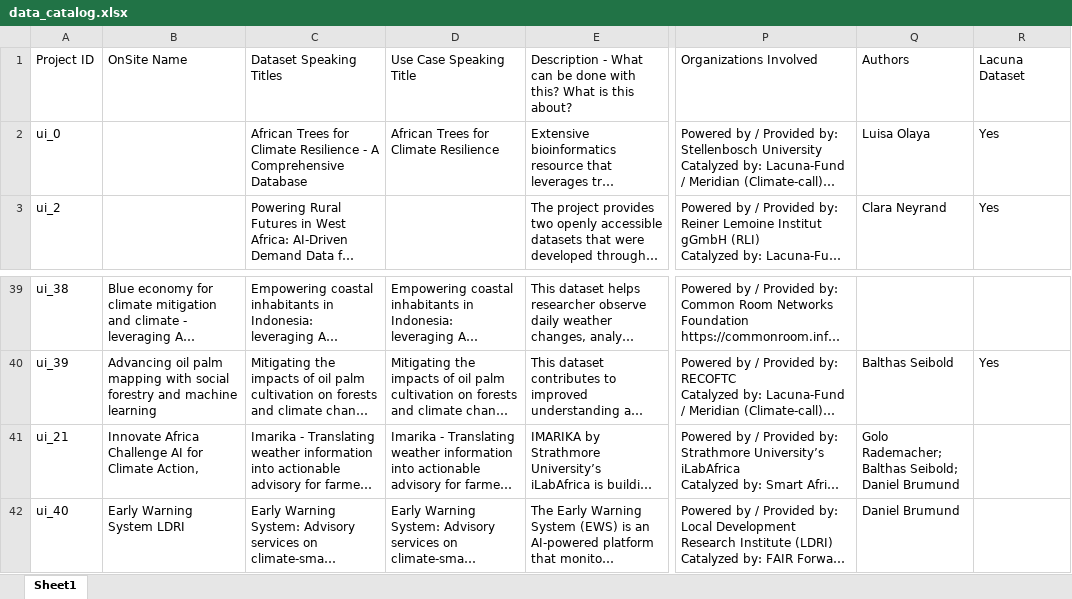
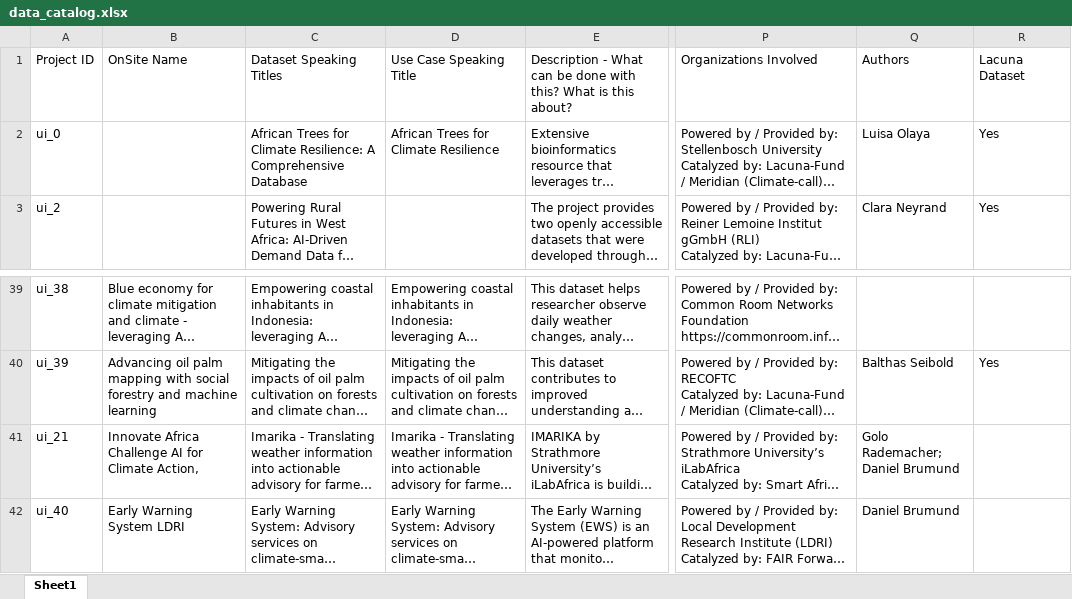
Before and after one commit to Fair-Forward/datasets, an Excel workbook: docs/data_catalog.xlsx, sheet Sheet1, drawn as a sheet; only a part is shown, gaps mark what is left out; long unchanged cells end in …; values as stored, in another font and other column widths than the file's, no borders; the diff names each change by its address in the sheet, - before the commit and + after, or states it on an @@ line.

```diff
--- a/docs/data_catalog.xlsx (sheet Sheet1)
+++ b/docs/data_catalog.xlsx (sheet Sheet1)
-C2: …for Climate Resilience - A Comprehensive…
+C2: …for Climate Resilience: A Comprehensive…
-Q41: Golo Rademacher; Balthas Seibold; Daniel Brumund
+Q41: Golo Rademacher; Daniel Brumund
```
Also changed, not shown: 5 other files.
